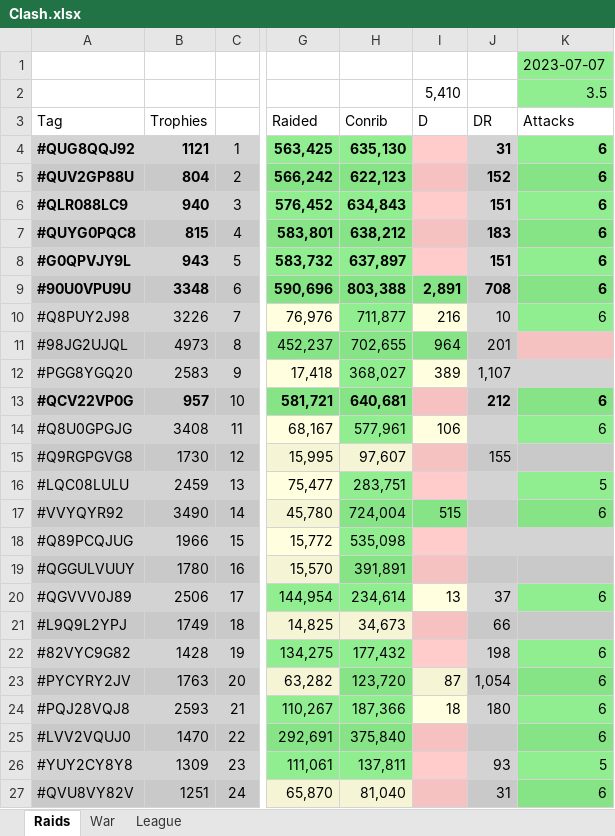
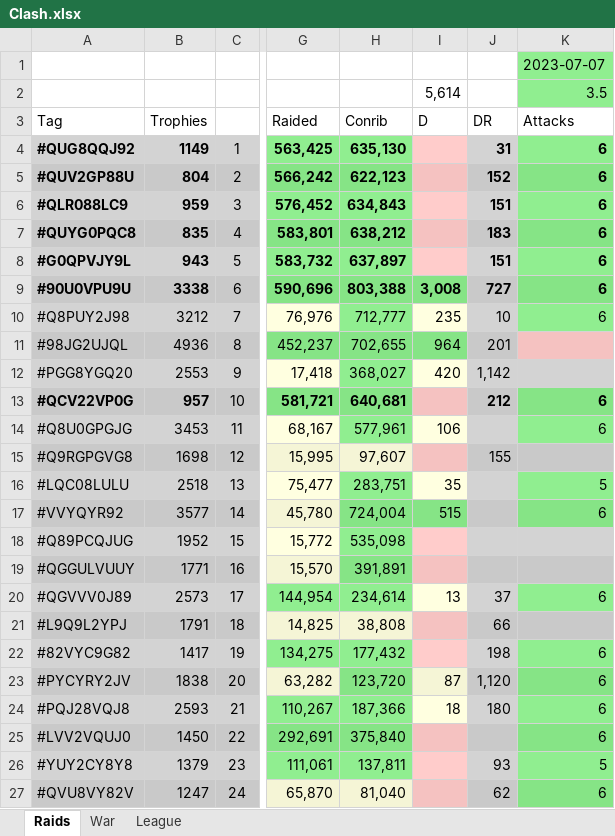
Before and after one commit to KYANI7E/Clans, an Excel workbook: Clash.xlsx, sheet Raids, drawn as a sheet; only a part is shown, gaps mark what is left out; values as stored, in another font and other column widths than the file's, no borders; the diff covers the shown part only; the diff names each change by its address in the sheet, - before the commit and + after, or states it on an @@ line.

Commit message:
updating the clash file from bat automatic run

```diff
--- a/Clash.xlsx (sheet Raids)
+++ b/Clash.xlsx (sheet Raids)
-I2: 5,410
+I2: 5,614
-B4: 1121
+B4: 1149
-B6: 940
+B6: 959
-B7: 815
+B7: 835
-B9: 3348
+B9: 3338
-I9: 2,891
+I9: 3,008
-J9: 708
+J9: 727
-B10: 3226
+B10: 3212
-H10: 711,877
+H10: 712,777
-I10: 216
+I10: 235
-B11: 4973
+B11: 4936
-B12: 2583
+B12: 2553
-I12: 389
+I12: 420
-J12: 1,107
+J12: 1,142
-B14: 3408
+B14: 3453
-B15: 1730
+B15: 1698
-B16: 2459
+B16: 2518
-I16: (empty)
+I16: 35
-I16 fill: #FFCCCB
+I16 fill: #FFFFE0
-B17: 3490
+B17: 3577
-B18: 1966
+B18: 1952
-B19: 1780
+B19: 1771
-B20: 2506
+B20: 2573
-B21: 1749
+B21: 1791
-H21: 34,673
+H21: 38,808
-B22: 1428
+B22: 1417
-B23: 1763
+B23: 1838
-J23: 1,054
+J23: 1,120
-B25: 1470
+B25: 1450
-B26: 1309
+B26: 1379
-B27: 1251
+B27: 1247
-J27: 31
+J27: 62
```
Also changed, not shown: 1 added row, 1 removed row and 22 edited cells elsewhere in this sheet, sheet War.
